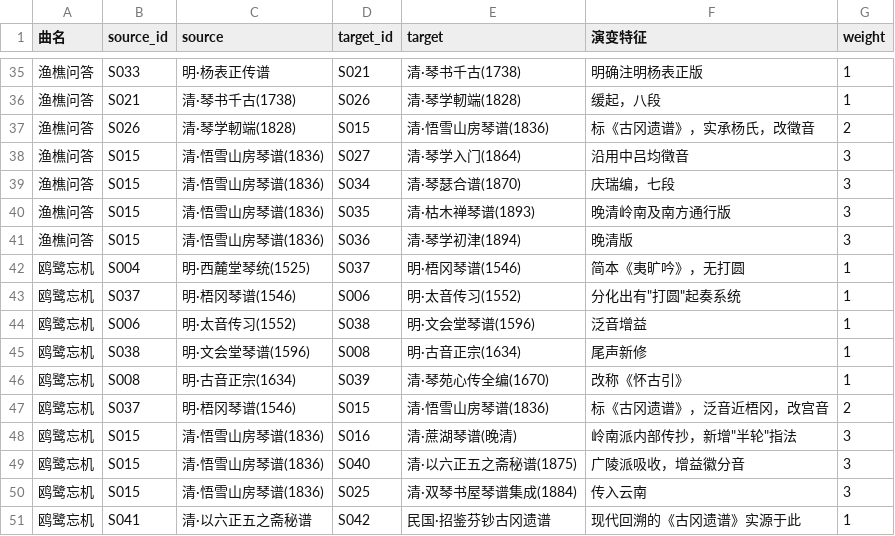
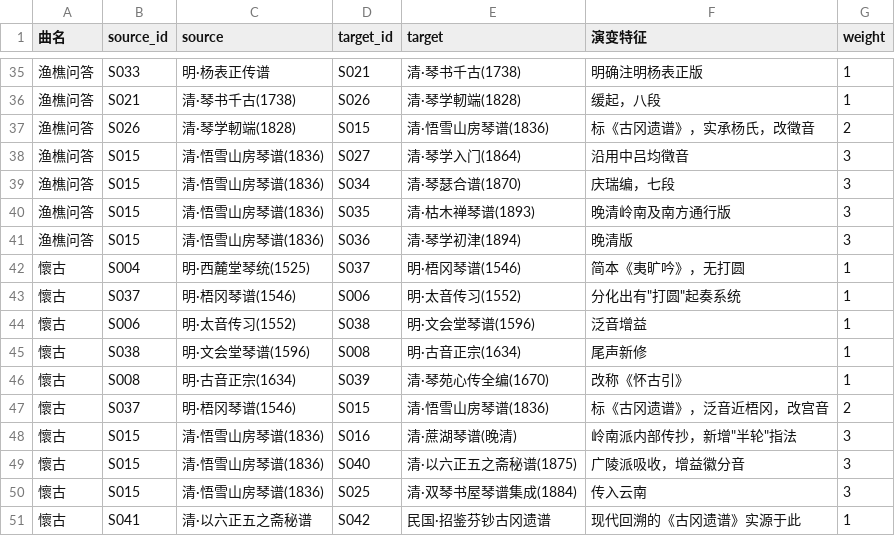
Before and after one commit to liujunshuo1987/lingnan-guqin-dataset, a CSV file: transmission_edges.csv, drawn as a sheet; only a part is shown, gaps mark what is left out; the diff covers the shown part only.

```diff
--- a/transmission_edges.csv
+++ b/transmission_edges.csv
@@ -41,11 +41,11 @@
 渔樵问答,S015,清·悟雪山房琴谱(1836),S036,清·琴学初津(1894),晚清版,3
-鸥鹭忘机,S004,明·西麓堂琴统(1525),S037,明·梧冈琴谱(1546),简本《夷旷吟》，无打圆,1
-鸥鹭忘机,S037,明·梧冈琴谱(1546),S006,明·太音传习(1552),"分化出有""打圆""起奏系统",1
-鸥鹭忘机,S006,明·太音传习(1552),S038,明·文会堂琴谱(1596),泛音增益,1
-鸥鹭忘机,S038,明·文会堂琴谱(1596),S008,明·古音正宗(1634),尾声新修,1
-鸥鹭忘机,S008,明·古音正宗(1634),S039,清·琴苑心传全编(1670),改称《怀古引》,1
-鸥鹭忘机,S037,明·梧冈琴谱(1546),S015,清·悟雪山房琴谱(1836),标《古冈遗谱》，泛音近梧冈，改宫音,2
-鸥鹭忘机,S015,清·悟雪山房琴谱(1836),S016,清·蔗湖琴谱(晚清),"岭南派内部传抄，新增""半轮""指法",3
-鸥鹭忘机,S015,清·悟雪山房琴谱(1836),S040,清·以六正五之斋秘谱(1875),广陵派吸收，增益徽分音,3
-鸥鹭忘机,S015,清·悟雪山房琴谱(1836),S025,清·双琴书屋琴谱集成(1884),传入云南,3
-鸥鹭忘机,S041,清·以六正五之斋秘谱,S042,民国·招鉴芬钞古冈遗谱,现代回溯的《古冈遗谱》实源于此,1
+懷古,S004,明·西麓堂琴统(1525),S037,明·梧冈琴谱(1546),简本《夷旷吟》，无打圆,1
+懷古,S037,明·梧冈琴谱(1546),S006,明·太音传习(1552),"分化出有""打圆""起奏系统",1
+懷古,S006,明·太音传习(1552),S038,明·文会堂琴谱(1596),泛音增益,1
+懷古,S038,明·文会堂琴谱(1596),S008,明·古音正宗(1634),尾声新修,1
+懷古,S008,明·古音正宗(1634),S039,清·琴苑心传全编(1670),改称《怀古引》,1
+懷古,S037,明·梧冈琴谱(1546),S015,清·悟雪山房琴谱(1836),标《古冈遗谱》，泛音近梧冈，改宫音,2
+懷古,S015,清·悟雪山房琴谱(1836),S016,清·蔗湖琴谱(晚清),"岭南派内部传抄，新增""半轮""指法",3
+懷古,S015,清·悟雪山房琴谱(1836),S040,清·以六正五之斋秘谱(1875),广陵派吸收，增益徽分音,3
+懷古,S015,清·悟雪山房琴谱(1836),S025,清·双琴书屋琴谱集成(1884),传入云南,3
+懷古,S041,清·以六正五之斋秘谱,S042,民国·招鉴芬钞古冈遗谱,现代回溯的《古冈遗谱》实源于此,1
```
Also changed, not shown: 17 edited cells elsewhere in this file, 5 other files.
